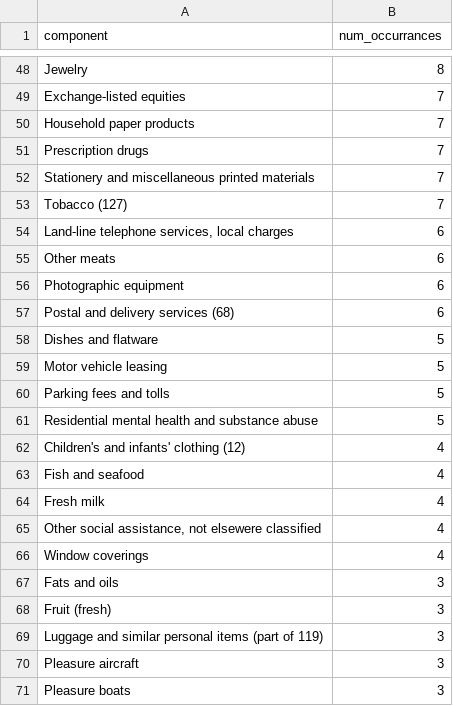
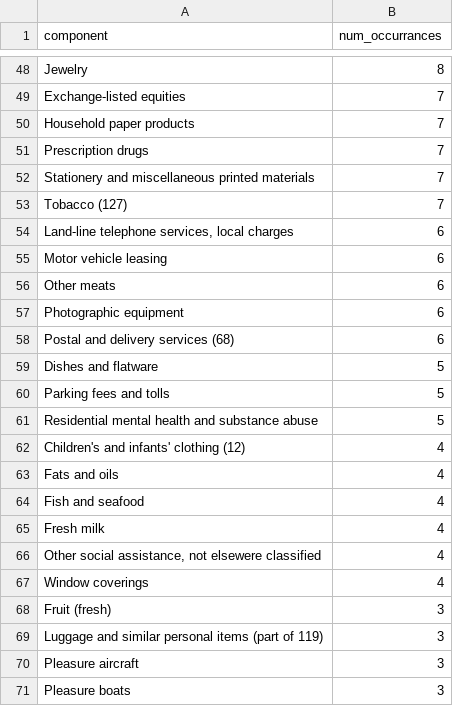
Before and after one commit to Wesley-Janson/CAPP30239_FA22, a CSV file: data/most_occur_top_prices_annual.csv, drawn as a sheet; only a part is shown, gaps mark what is left out; the diff covers the shown part only.

```diff
--- a/data/most_occur_top_prices_annual.csv
+++ b/data/most_occur_top_prices_annual.csv
@@ -54,2 +54,3 @@ Tobacco (127),7
 "Land-line telephone services, local charges",6
+Motor vehicle leasing,6
 Other meats,6
@@ -58,3 +59,2 @@ Postal and delivery services (68),6
 Dishes and flatware,5
-Motor vehicle leasing,5
 Parking fees and tolls,5
@@ -62,2 +62,3 @@ Residential mental health and substance abuse,5
 Children's and infants' clothing (12),4
+Fats and oils,4
 Fish and seafood,4
@@ -66,3 +67,2 @@ Fresh milk,4
 Window coverings,4
-Fats and oils,3
 Fruit (fresh),3
```
Also changed, not shown: 3 added rows, 3 removed rows and 5 edited cells elsewhere in this file, data/avg_prices10_annual.csv, data/avg_prices10_monthly.csv, 4 other files.
